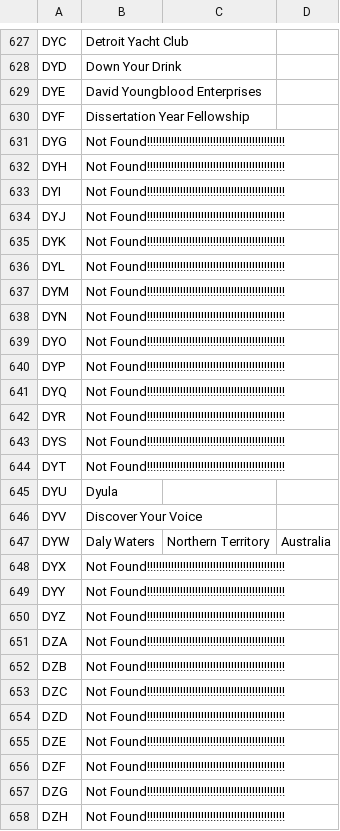
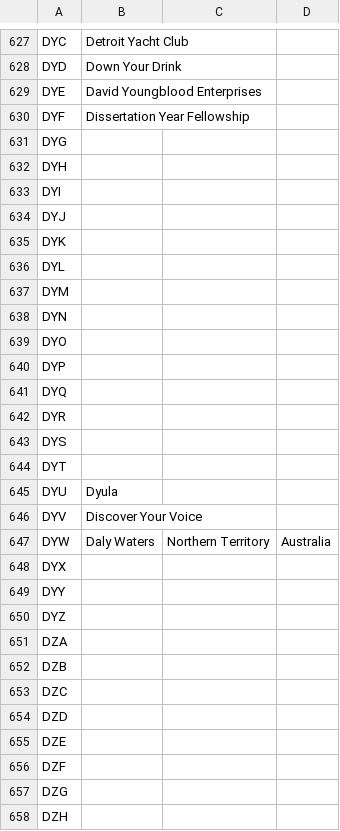
Before and after one commit to xosg/xu-ai-news-rag, a CSV file: abbreviation/D.csv, drawn as a sheet; only a part is shown, gaps mark what is left out; the diff covers the shown part only.

```diff
--- a/abbreviation/D.csv
+++ b/abbreviation/D.csv
@@ -630,16 +630,16 @@ DYE, David Youngblood Enterprises
 DYF, Dissertation Year Fellowship
-DYG, Not Found!!!!!!!!!!!!!!!!!!!!!!!!!!!!!!!!!!!!!!!!!!!!!!
-DYH, Not Found!!!!!!!!!!!!!!!!!!!!!!!!!!!!!!!!!!!!!!!!!!!!!!
-DYI, Not Found!!!!!!!!!!!!!!!!!!!!!!!!!!!!!!!!!!!!!!!!!!!!!!
-DYJ, Not Found!!!!!!!!!!!!!!!!!!!!!!!!!!!!!!!!!!!!!!!!!!!!!!
-DYK, Not Found!!!!!!!!!!!!!!!!!!!!!!!!!!!!!!!!!!!!!!!!!!!!!!
-DYL, Not Found!!!!!!!!!!!!!!!!!!!!!!!!!!!!!!!!!!!!!!!!!!!!!!
-DYM, Not Found!!!!!!!!!!!!!!!!!!!!!!!!!!!!!!!!!!!!!!!!!!!!!!
-DYN, Not Found!!!!!!!!!!!!!!!!!!!!!!!!!!!!!!!!!!!!!!!!!!!!!!
-DYO, Not Found!!!!!!!!!!!!!!!!!!!!!!!!!!!!!!!!!!!!!!!!!!!!!!
-DYP, Not Found!!!!!!!!!!!!!!!!!!!!!!!!!!!!!!!!!!!!!!!!!!!!!!
-DYQ, Not Found!!!!!!!!!!!!!!!!!!!!!!!!!!!!!!!!!!!!!!!!!!!!!!
-DYR, Not Found!!!!!!!!!!!!!!!!!!!!!!!!!!!!!!!!!!!!!!!!!!!!!!
-DYS, Not Found!!!!!!!!!!!!!!!!!!!!!!!!!!!!!!!!!!!!!!!!!!!!!!
-DYT, Not Found!!!!!!!!!!!!!!!!!!!!!!!!!!!!!!!!!!!!!!!!!!!!!!
+DYG,
+DYH,
+DYI,
+DYJ,
+DYK,
+DYL,
+DYM,
+DYN,
+DYO,
+DYP,
+DYQ,
+DYR,
+DYS,
+DYT,
 DYU, Dyula
@@ -647,12 +647,12 @@ DYV, Discover Your Voice
 DYW, Daly Waters, Northern Territory, Australia
-DYX, Not Found!!!!!!!!!!!!!!!!!!!!!!!!!!!!!!!!!!!!!!!!!!!!!!
-DYY, Not Found!!!!!!!!!!!!!!!!!!!!!!!!!!!!!!!!!!!!!!!!!!!!!!
-DYZ, Not Found!!!!!!!!!!!!!!!!!!!!!!!!!!!!!!!!!!!!!!!!!!!!!!
-DZA, Not Found!!!!!!!!!!!!!!!!!!!!!!!!!!!!!!!!!!!!!!!!!!!!!!
-DZB, Not Found!!!!!!!!!!!!!!!!!!!!!!!!!!!!!!!!!!!!!!!!!!!!!!
-DZC, Not Found!!!!!!!!!!!!!!!!!!!!!!!!!!!!!!!!!!!!!!!!!!!!!!
-DZD, Not Found!!!!!!!!!!!!!!!!!!!!!!!!!!!!!!!!!!!!!!!!!!!!!!
-DZE, Not Found!!!!!!!!!!!!!!!!!!!!!!!!!!!!!!!!!!!!!!!!!!!!!!
-DZF, Not Found!!!!!!!!!!!!!!!!!!!!!!!!!!!!!!!!!!!!!!!!!!!!!!
-DZG, Not Found!!!!!!!!!!!!!!!!!!!!!!!!!!!!!!!!!!!!!!!!!!!!!!
-DZH, Not Found!!!!!!!!!!!!!!!!!!!!!!!!!!!!!!!!!!!!!!!!!!!!!!
+DYX,
+DYY,
+DYZ,
+DZA,
+DZB,
+DZC,
+DZD,
+DZE,
+DZF,
+DZG,
+DZH,
```
Also changed, not shown: 33 edited cells elsewhere in this file, abbreviation/B.csv, abbreviation/C.csv, 10 other files.
